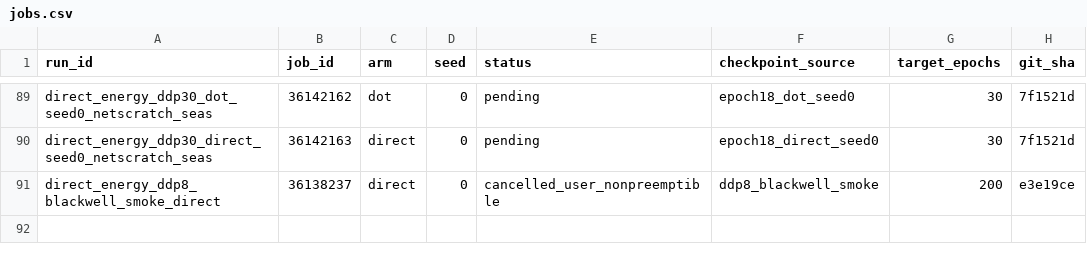
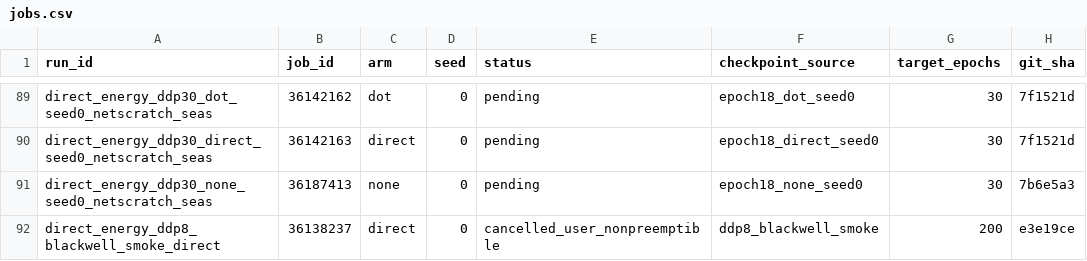
Before and after one commit to mdkrasnow/research-repo, a CSV file: projects/masked-EqM/results/direct_energy_longer_training/jobs.csv, drawn as a sheet; only a part is shown, gaps mark what is left out.

Commit message:
Submit none epoch18 to epoch30 DDP continuation 36187413

```diff
--- a/projects/masked-EqM/results/direct_energy_longer_training/jobs.csv
+++ b/projects/masked-EqM/results/direct_energy_longer_training/jobs.csv
@@ -90,2 +90,3 @@ direct_energy_ddp30_dot_seed0_netscratch_seas,36142162,dot,0,pending,epoch18_dot
 direct_energy_ddp30_direct_seed0_netscratch_seas,36142163,direct,0,pending,epoch18_direct_seed0,30,7f1521d
+direct_energy_ddp30_none_seed0_netscratch_seas,36187413,none,0,pending,epoch18_none_seed0,30,7b6e5a3
 direct_energy_ddp8_blackwell_smoke_direct,36138237,direct,0,cancelled_user_nonpreemptible,ddp8_blackwell_smoke,200,e3e19ce
```
Also changed, not shown: 2 other files.
